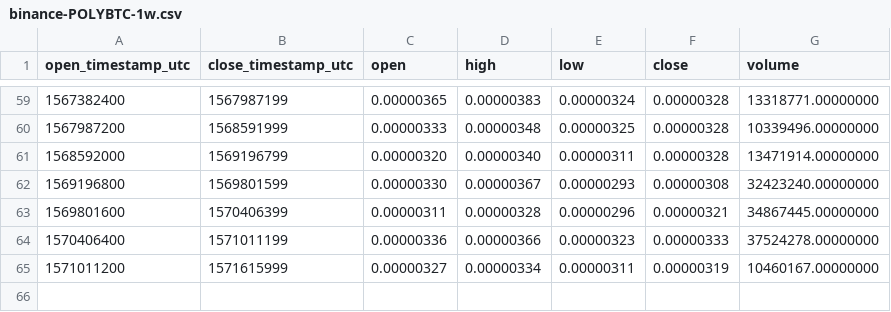
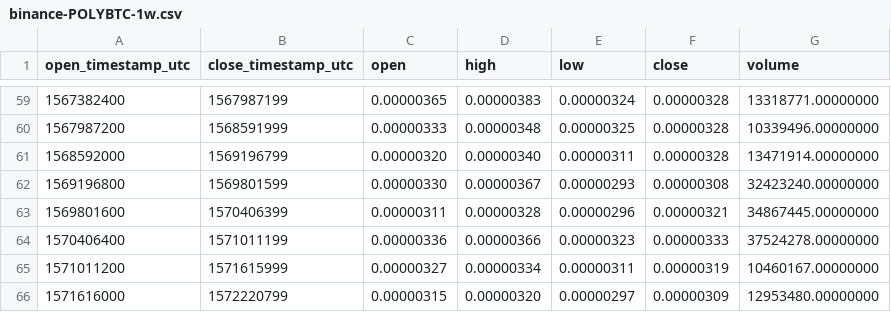
Before and after one commit to cryptobigbro/binance-POLYBTC, a CSV file: binance-POLYBTC-1w.csv, drawn as a sheet; only a part is shown, gaps mark what is left out; the diff names each change by its address in the sheet, - before the commit and + after, or states it on an @@ line.

```diff
--- a/binance-POLYBTC-1w.csv
+++ b/binance-POLYBTC-1w.csv
+row 66: 1571616000 | 1572220799 | 0.00000315 | 0.00000320 | 0.00000297 | 0.00000309 | 12953480.00000000
```
Also changed, not shown: binance-POLYBTC-1d.csv, binance-POLYBTC-1h.csv.
